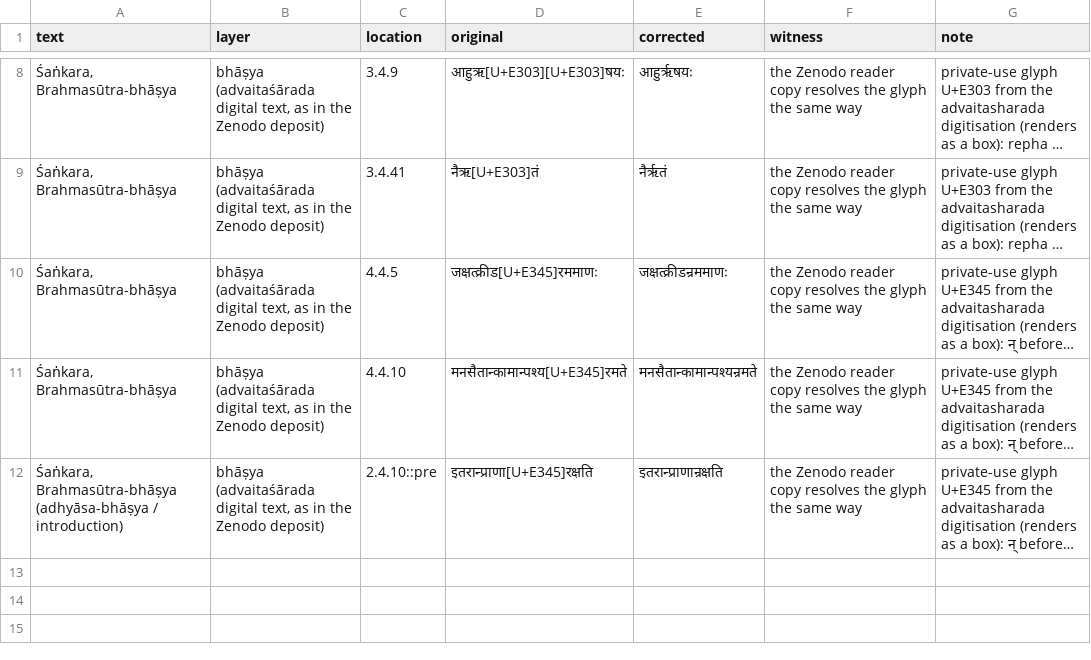
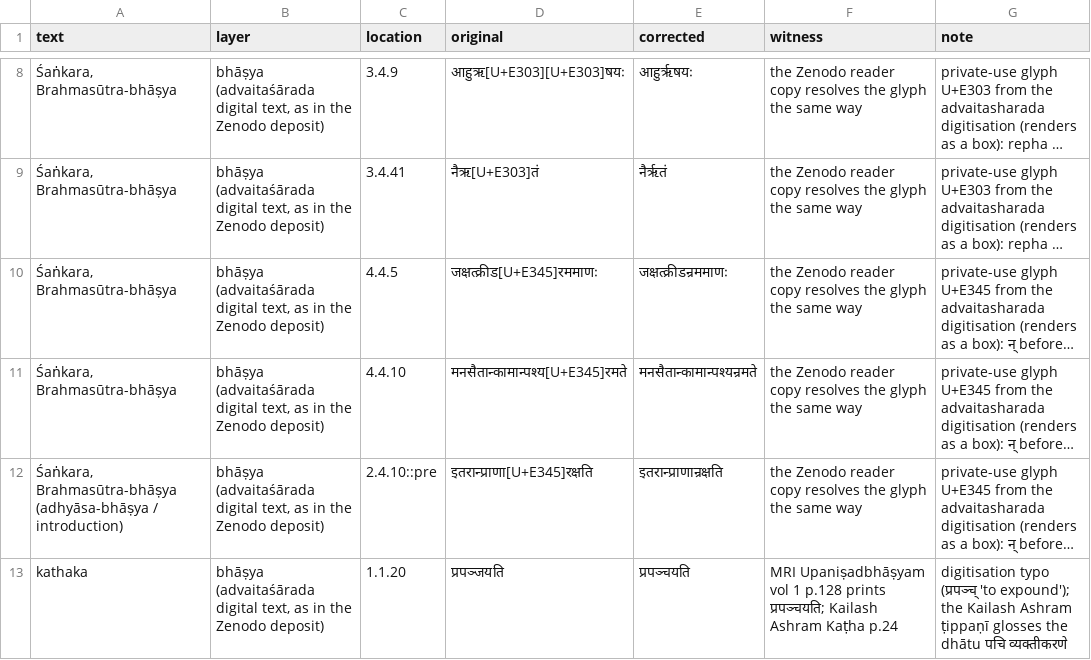
Before and after one commit to ConstrainedRandomVar/adhyayana-sahakari-data, a TSV file: corrections/bhasya-text_advaitasharada.tsv, drawn as a sheet; only a part is shown, gaps mark what is left out; long unchanged cells end in …; the diff names each change by its address in the sheet, - before the commit and + after, or states it on an @@ line.

```diff
--- a/corrections/bhasya-text_advaitasharada.tsv
+++ b/corrections/bhasya-text_advaitasharada.tsv
+row 13: kathaka | bhāṣya (advaitaśārada digital text, as in the Zenodo deposit) | 1.1.20 | प्रपञ्जयति | प्रपञ्चयति | MRI Upaniṣadbhāṣyam vol 1 p.128 prints प्रपञ्चयति; Kailash Ashram Kaṭha p.24 | digitisation typo (प्रपञ्च् 'to expound'); the Kailash Ashram ṭippaṇī glosses the dhātu पचि व्यक्तीकरणे
```
